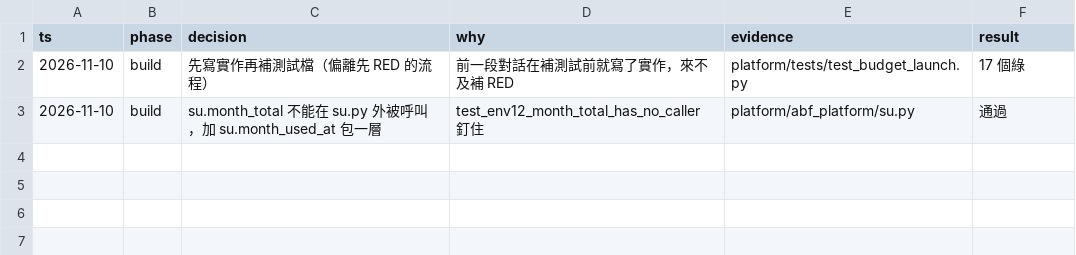
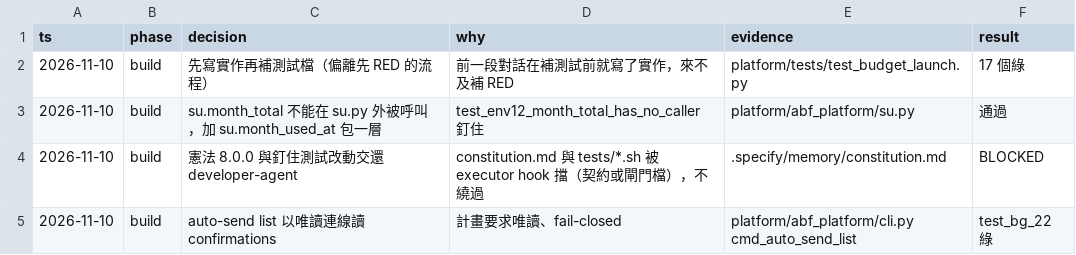
Before and after one commit to zhshie/agentic-bioflow_v2, a TSV file: specs/dev-mode-launch/decisions.tsv, drawn as a sheet; the diff names each change by its address in the sheet, - before the commit and + after, or states it on an @@ line.

```diff
--- a/specs/dev-mode-launch/decisions.tsv
+++ b/specs/dev-mode-launch/decisions.tsv
+row 4: 2026-11-10 | build | 憲法 8.0.0 與釘住測試改動交還 developer-agent | constitution.md 與 tests/*.sh 被 executor hook 擋（契約或閘門檔），不繞過 | .specify/memory/constitution.md | BLOCKED
+row 5: 2026-11-10 | build | auto-send list 以唯讀連線讀 confirmations | 計畫要求唯讀、fail-closed | platform/abf_platform/cli.py cmd_auto_send_list | test_bg_22 綠
```
Also changed, not shown: 1 other file.
